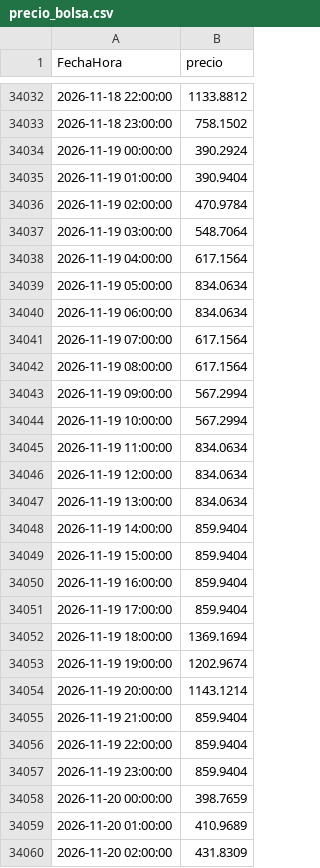
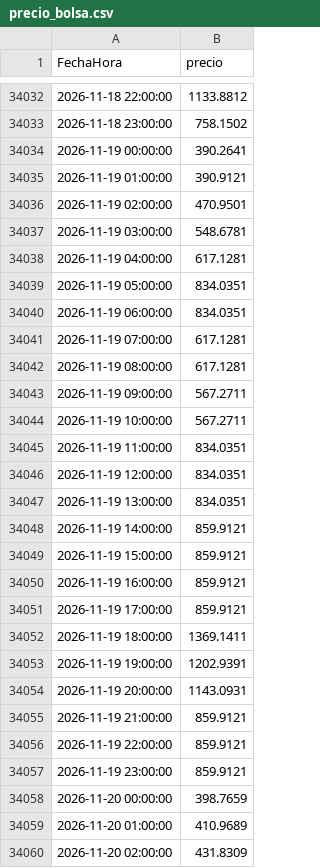
Before and after one commit to tomasjuca1-sudo/VatioPlan, a CSV file: data/precio_bolsa.csv, drawn as a sheet; only a part is shown, gaps mark what is left out; the diff covers the shown part only.

```diff
--- a/data/precio_bolsa.csv
+++ b/data/precio_bolsa.csv
@@ -34033,26 +34033,26 @@ FechaHora,precio
 2026-11-18 23:00:00,758.1502
-2026-11-19 00:00:00,390.2924
-2026-11-19 01:00:00,390.9404
-2026-11-19 02:00:00,470.9784
-2026-11-19 03:00:00,548.7064
-2026-11-19 04:00:00,617.1564
-2026-11-19 05:00:00,834.0634
-2026-11-19 06:00:00,834.0634
-2026-11-19 07:00:00,617.1564
-2026-11-19 08:00:00,617.1564
-2026-11-19 09:00:00,567.2994
-2026-11-19 10:00:00,567.2994
-2026-11-19 11:00:00,834.0634
-2026-11-19 12:00:00,834.0634
-2026-11-19 13:00:00,834.0634
-2026-11-19 14:00:00,859.9404
-2026-11-19 15:00:00,859.9404
-2026-11-19 16:00:00,859.9404
-2026-11-19 17:00:00,859.9404
-2026-11-19 18:00:00,1369.1694
-2026-11-19 19:00:00,1202.9674
-2026-11-19 20:00:00,1143.1214
-2026-11-19 21:00:00,859.9404
-2026-11-19 22:00:00,859.9404
-2026-11-19 23:00:00,859.9404
+2026-11-19 00:00:00,390.2641
+2026-11-19 01:00:00,390.9121
+2026-11-19 02:00:00,470.9501
+2026-11-19 03:00:00,548.6781
+2026-11-19 04:00:00,617.1281
+2026-11-19 05:00:00,834.0351
+2026-11-19 06:00:00,834.0351
+2026-11-19 07:00:00,617.1281
+2026-11-19 08:00:00,617.1281
+2026-11-19 09:00:00,567.2711
+2026-11-19 10:00:00,567.2711
+2026-11-19 11:00:00,834.0351
+2026-11-19 12:00:00,834.0351
+2026-11-19 13:00:00,834.0351
+2026-11-19 14:00:00,859.9121
+2026-11-19 15:00:00,859.9121
+2026-11-19 16:00:00,859.9121
+2026-11-19 17:00:00,859.9121
+2026-11-19 18:00:00,1369.1411
+2026-11-19 19:00:00,1202.9391
+2026-11-19 20:00:00,1143.0931
+2026-11-19 21:00:00,859.9121
+2026-11-19 22:00:00,859.9121
+2026-11-19 23:00:00,859.9121
 2026-11-20 00:00:00,398.7659
```
Also changed, not shown: 24 added rows elsewhere in this file, data/AporEner.csv, salidas/evaluacion.csv, 16 other files.
